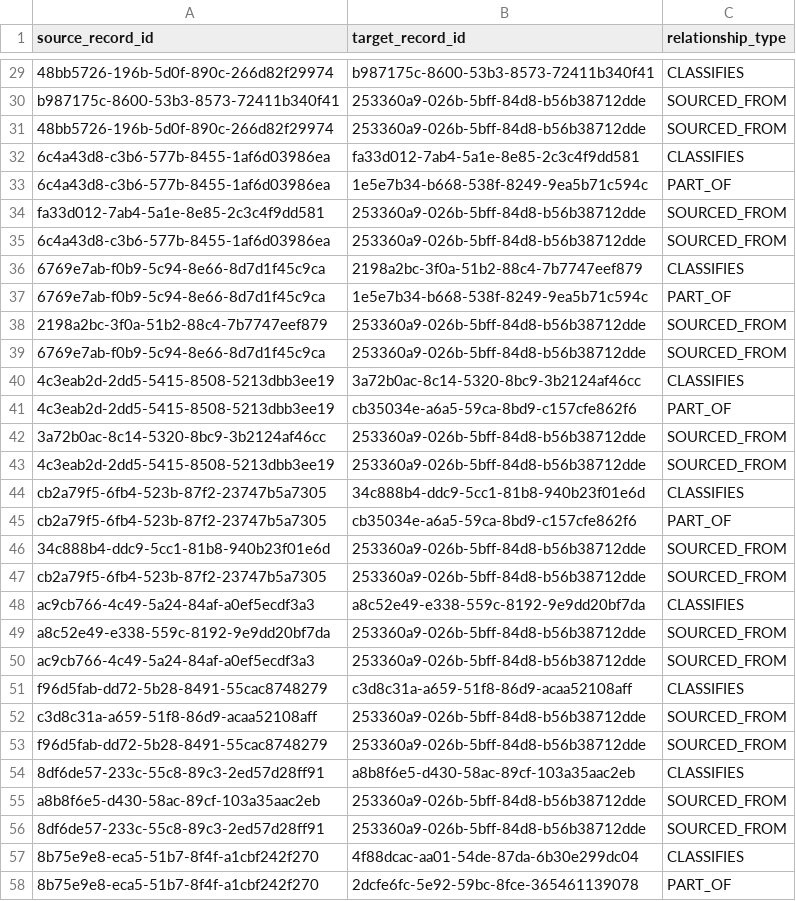
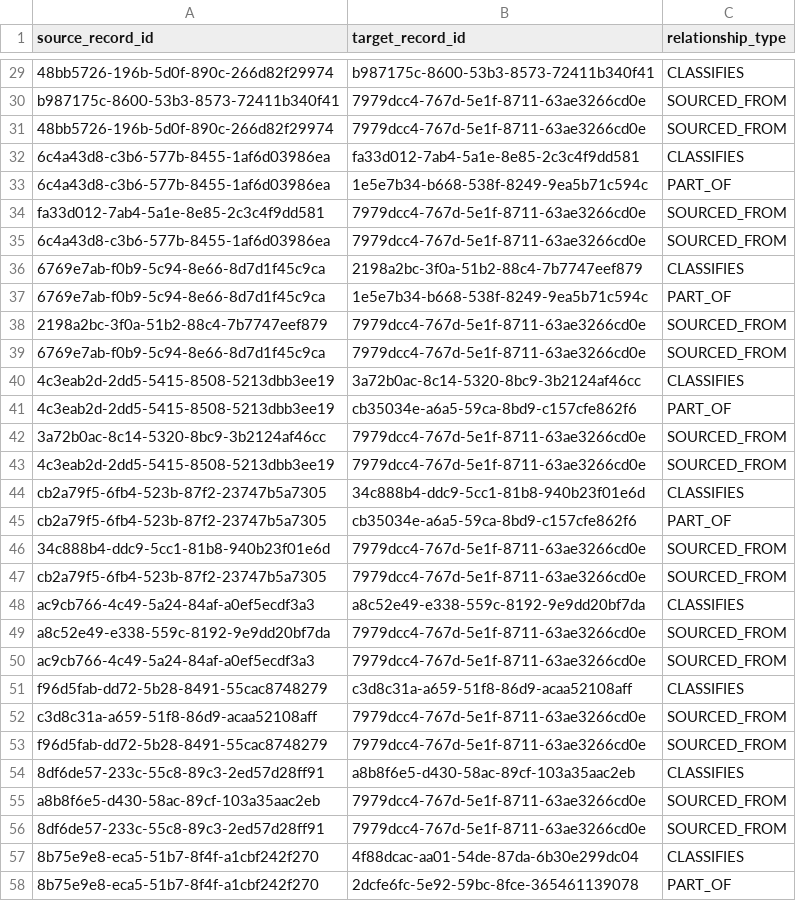
Before and after one commit to epilepsy-science/epilepsy-cde-explorer, a CSV file: data/demo/metadata/relationships.csv, drawn as a sheet; only a part is shown, gaps mark what is left out; the diff covers the shown part only; the diff names each change by its address in the sheet, - before the commit and + after, or states it on an @@ line.

```diff
--- a/data/demo/metadata/relationships.csv
+++ b/data/demo/metadata/relationships.csv
-B30:B31 (target_record_id): 253360a9-026b-5bff-84d8-b56b38712dde
+B30:B31 (target_record_id): 7979dcc4-767d-5e1f-8711-63ae3266cd0e
-B34:B35 (target_record_id): 253360a9-026b-5bff-84d8-b56b38712dde
+B34:B35 (target_record_id): 7979dcc4-767d-5e1f-8711-63ae3266cd0e
-B38:B39 (target_record_id): 253360a9-026b-5bff-84d8-b56b38712dde
+B38:B39 (target_record_id): 7979dcc4-767d-5e1f-8711-63ae3266cd0e
-B42:B43 (target_record_id): 253360a9-026b-5bff-84d8-b56b38712dde
+B42:B43 (target_record_id): 7979dcc4-767d-5e1f-8711-63ae3266cd0e
-B46:B47 (target_record_id): 253360a9-026b-5bff-84d8-b56b38712dde
+B46:B47 (target_record_id): 7979dcc4-767d-5e1f-8711-63ae3266cd0e
-B49:B50 (target_record_id): 253360a9-026b-5bff-84d8-b56b38712dde
+B49:B50 (target_record_id): 7979dcc4-767d-5e1f-8711-63ae3266cd0e
-B52:B53 (target_record_id): 253360a9-026b-5bff-84d8-b56b38712dde
+B52:B53 (target_record_id): 7979dcc4-767d-5e1f-8711-63ae3266cd0e
-B55:B56 (target_record_id): 253360a9-026b-5bff-84d8-b56b38712dde
+B55:B56 (target_record_id): 7979dcc4-767d-5e1f-8711-63ae3266cd0e
```
Also changed, not shown: 101 edited cells elsewhere in this file, 20 other files.
